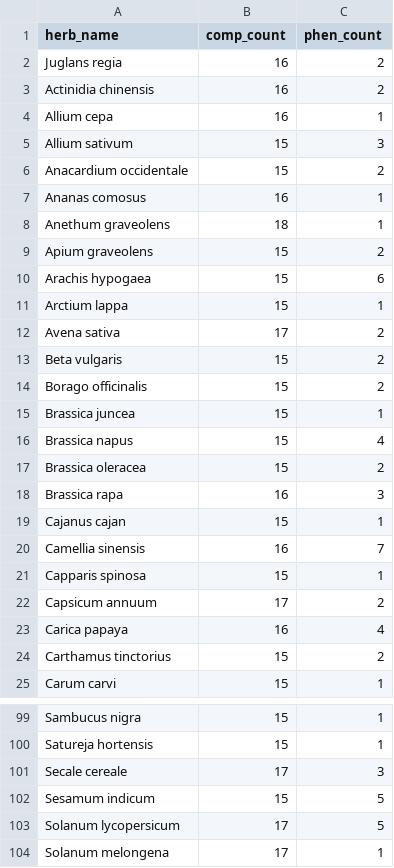
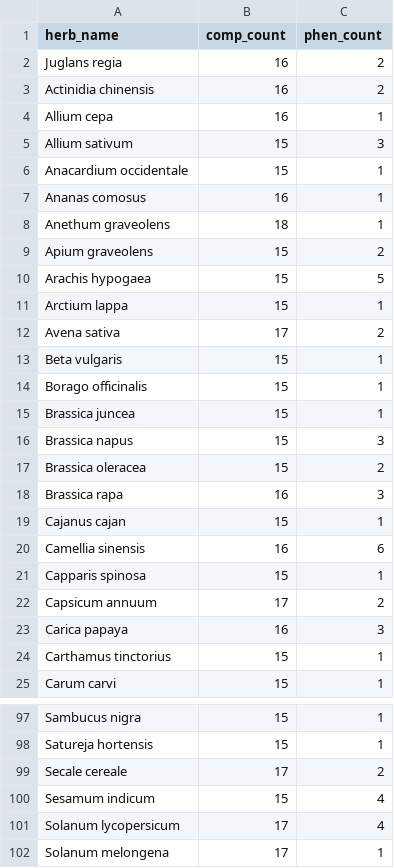
Before and after one commit to sktoyo/NaCTR, a TSV file: result/pd_herb_count_selection.tsv, drawn as a sheet; only a part is shown, gaps mark what is left out; the diff covers the shown part only.

```diff
--- a/result/pd_herb_count_selection.tsv
+++ b/result/pd_herb_count_selection.tsv
@@ -5,3 +5,3 @@ Allium cepa	16	1
 Allium sativum	15	3
-Anacardium occidentale	15	2
+Anacardium occidentale	15	1
 Ananas comosus	16	1
@@ -9,9 +9,9 @@ Anethum graveolens	18	1
 Apium graveolens	15	2
-Arachis hypogaea	15	6
+Arachis hypogaea	15	5
 Arctium lappa	15	1
 Avena sativa	17	2
-Beta vulgaris	15	2
-Borago officinalis	15	2
+Beta vulgaris	15	1
+Borago officinalis	15	1
 Brassica juncea	15	1
-Brassica napus	15	4
+Brassica napus	15	3
 Brassica oleracea	15	2
@@ -19,7 +19,7 @@ Brassica rapa	16	3
 Cajanus cajan	15	1
-Camellia sinensis	16	7
+Camellia sinensis	16	6
 Capparis spinosa	15	1
 Capsicum annuum	17	2
-Carica papaya	16	4
-Carthamus tinctorius	15	2
+Carica papaya	16	3
+Carthamus tinctorius	15	1
 Carum carvi	15	1
@@ -100,5 +98,5 @@ Sambucus nigra	15	1
 Satureja hortensis	15	1
-Secale cereale	17	3
-Sesamum indicum	15	5
-Solanum lycopersicum	17	5
+Secale cereale	17	2
+Sesamum indicum	15	4
+Solanum lycopersicum	17	4
 Solanum melongena	17	1
```
Also changed, not shown: 4 removed rows and 40 edited cells elsewhere in this file, result/pd_herb_phenotype_hit_count.tsv, result/pd_herb_qualified_compounds.tsv, 6 other files.
